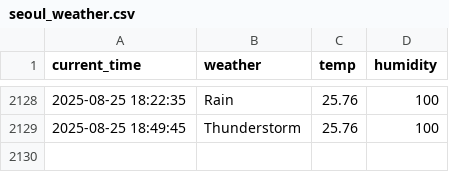
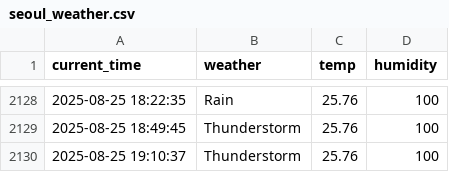
Before and after one commit to rlaxogudp/Seoul_weather_5m, a CSV file: seoul_weather.csv, drawn as a sheet; only a part is shown, gaps mark what is left out; the diff names each change by its address in the sheet, - before the commit and + after, or states it on an @@ line.

```diff
--- a/seoul_weather.csv
+++ b/seoul_weather.csv
+row 2130: 2025-08-25 19:10:37 | Thunderstorm | 25.76 | 100
```
